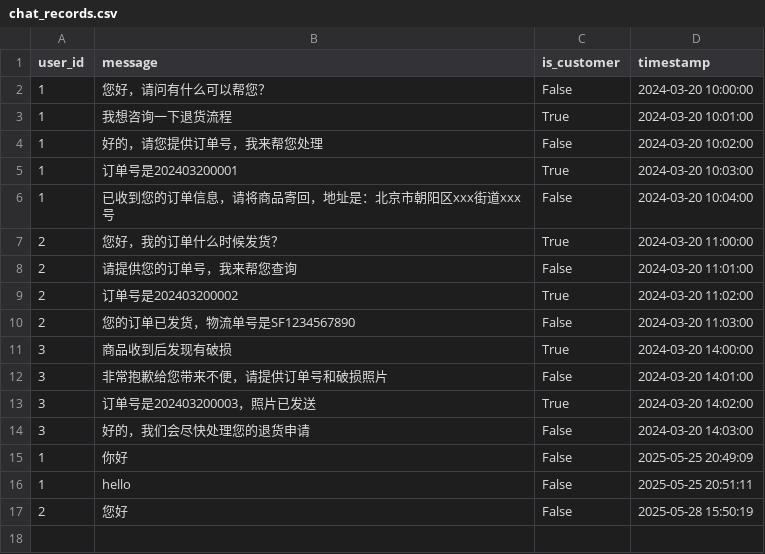
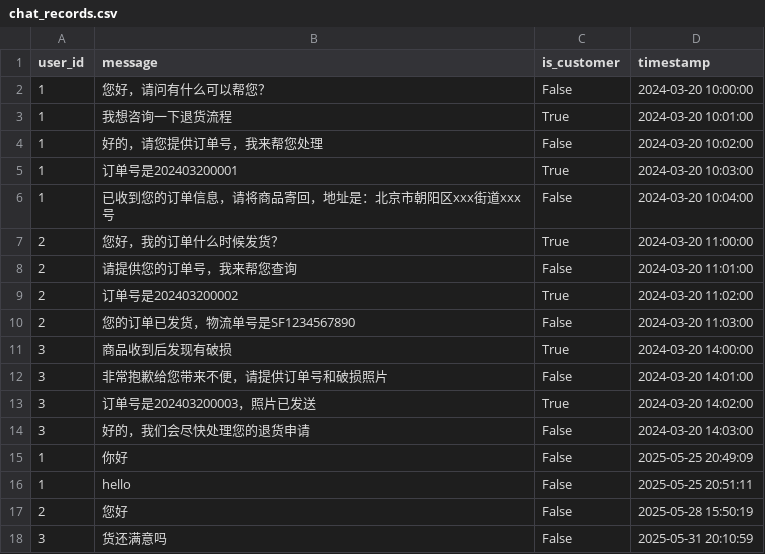
Before and after one commit to FSmisaka/digital-operations-system-for-livestream-E_commerce, a CSV file: data/ass/chat_records.csv, drawn as a sheet; the diff names each change by its address in the sheet, - before the commit and + after, or states it on an @@ line.

```diff
--- a/data/ass/chat_records.csv
+++ b/data/ass/chat_records.csv
+row 18: 3 | 货还满意吗 | False | 2025-05-31 20:10:59
```
Also changed, not shown: data/ass/return_records.csv, 5 other files.
